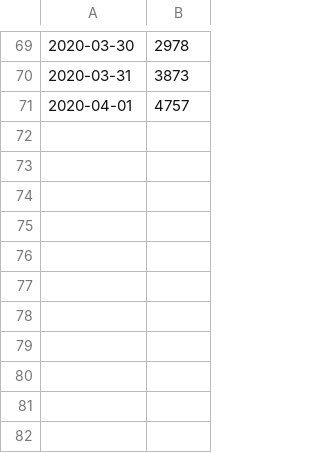
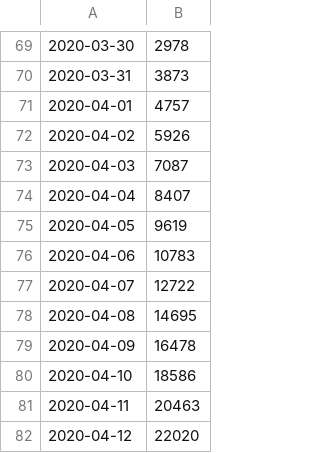
Before and after one commit to jadkik/COVID-19, a CSV file: csse_covid_19_data/us_deaths.csv, drawn as a sheet; only a part is shown, gaps mark what is left out; the diff names each change by its address in the sheet, - before the commit and + after, or states it on an @@ line.

```diff
--- a/csse_covid_19_data/us_deaths.csv
+++ b/csse_covid_19_data/us_deaths.csv
+row 72: 2020-04-02 | 5926
+row 73: 2020-04-03 | 7087
+row 74: 2020-04-04 | 8407
+row 75: 2020-04-05 | 9619
+row 76: 2020-04-06 | 10783
+row 77: 2020-04-07 | 12722
+row 78: 2020-04-08 | 14695
+row 79: 2020-04-09 | 16478
+row 80: 2020-04-10 | 18586
+row 81: 2020-04-11 | 20463
+row 82: 2020-04-12 | 22020
```
Also changed, not shown: 5 other files.
